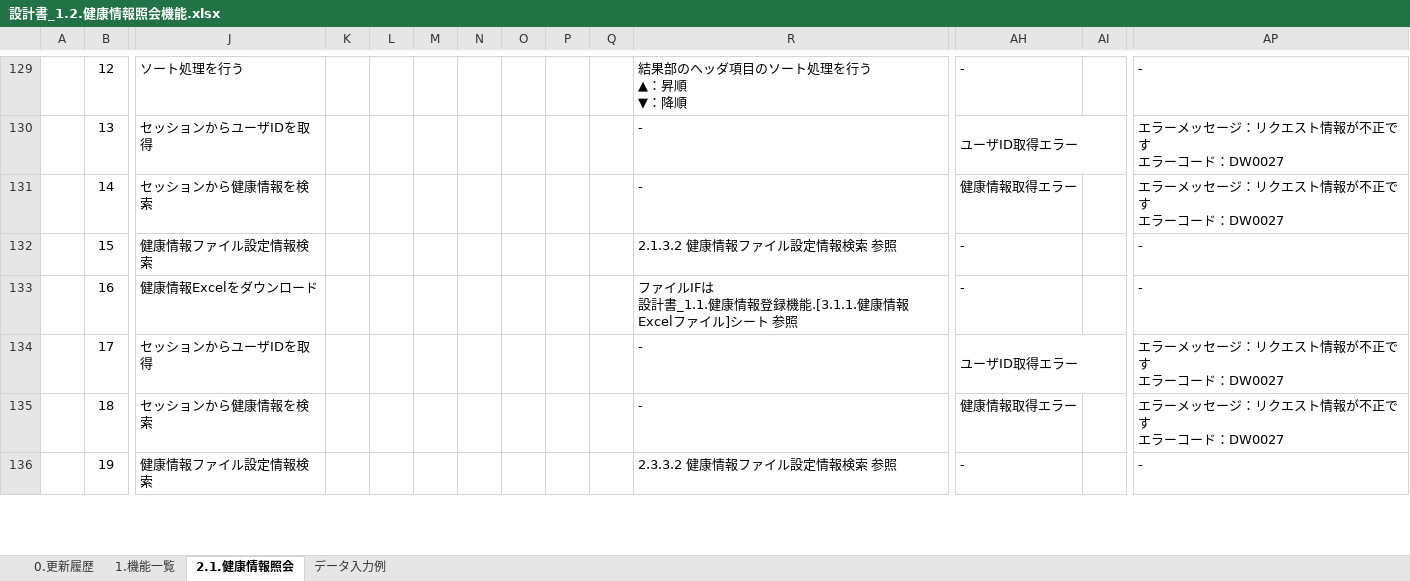
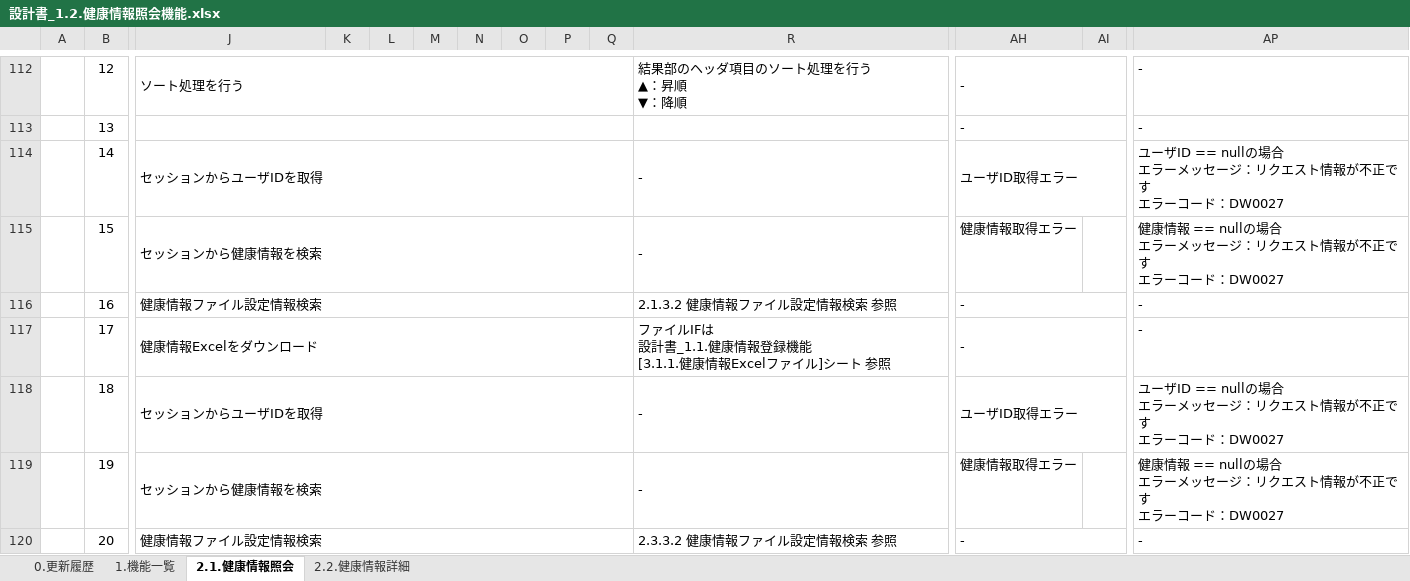
Before and after one commit to kohei-okazaki/work-3g, an Excel workbook: ha-asset/01_design/01_dashboard/設計書_1.2.健康情報照会機能.xlsx, sheet 2.1.健康情報照会, drawn as a sheet; only a part is shown, gaps mark what is left out; values as stored, in another font and other column widths than the file's, no borders; charts and pictures not drawn; addresses are those after the commit; rows hold the shown columns only; ↵ is a line break in a cell; the diff covers the shown part only; the diff names each change by its address in the sheet, - before the commit and + after, or states it on an @@ line.

Commit message:
健康情報照会画面を最新化

```diff
--- a/ha-asset/01_design/01_dashboard/設計書_1.2.健康情報照会機能.xlsx (sheet 2.1.健康情報照会)
+++ b/ha-asset/01_design/01_dashboard/設計書_1.2.健康情報照会機能.xlsx (sheet 2.1.健康情報照会)
@@ sheet tab hidden: データ入力例 @@
+sheet tab: 2.2.健康情報詳細
+J112:Q112 merged
+R112:AG112 merged
+AH112:AO112 merged
+row 113:  | 13 |  |  |  |  |  |  |  |  |  | - |  | -
-B114: 13
+B114: 14
+J114:Q114 merged
+R114:AG114 merged
-AP114: エラーメッセージ：リクエスト情報が不正です ↵ エラーコード：DW0027
+AP114: ユーザID == nullの場合 ↵ エラーメッセージ：リクエスト情報が不正です ↵ エラーコード：DW0027
-B115: 14
+B115: 15
+J115:Q115 merged
+R115:AG115 merged
-AP115: エラーメッセージ：リクエスト情報が不正です ↵ エラーコード：DW0027
+AP115: 健康情報 == nullの場合 ↵ エラーメッセージ：リクエスト情報が不正です ↵ エラーコード：DW0027
-B116: 15
+B116: 16
+J116:Q116 merged
+AH116:AO116 merged
-B117: 16
+B117: 17
+J117:Q117 merged
-R117: …登録機能.[3.1.1.健康情報…
+R117: …登録機能 ↵ [3.1.1.健康情報…
+AH117:AO117 merged
-B118: 17
+B118: 18
+J118:Q118 merged
+R118:AG118 merged
-AP118: エラーメッセージ：リクエスト情報が不正です ↵ エラーコード：DW0027
+AP118: ユーザID == nullの場合 ↵ エラーメッセージ：リクエスト情報が不正です ↵ エラーコード：DW0027
-B119: 18
+B119: 19
+J119:Q119 merged
+R119:AG119 merged
-AP119: エラーメッセージ：リクエスト情報が不正です ↵ エラーコード：DW0027
+AP119: 健康情報 == nullの場合 ↵ エラーメッセージ：リクエスト情報が不正です ↵ エラーコード：DW0027
-B120: 19
+B120: 20
+J120:Q120 merged
+AH120:AO120 merged
```
Also changed, not shown: 26 added rows, 43 removed rows, 17 edited cells and merged cells elsewhere in this sheet, sheet 0.更新履歴, formulas that keep their value, charts or pictures, 1 other file.
